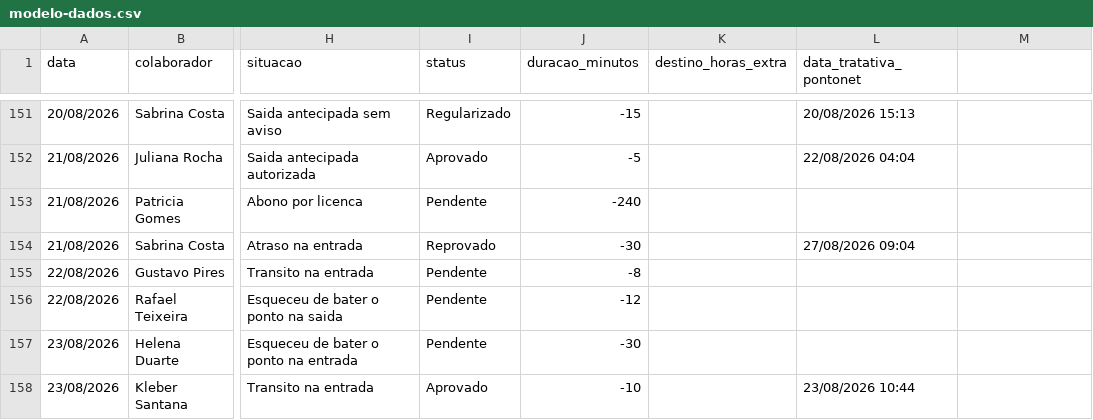
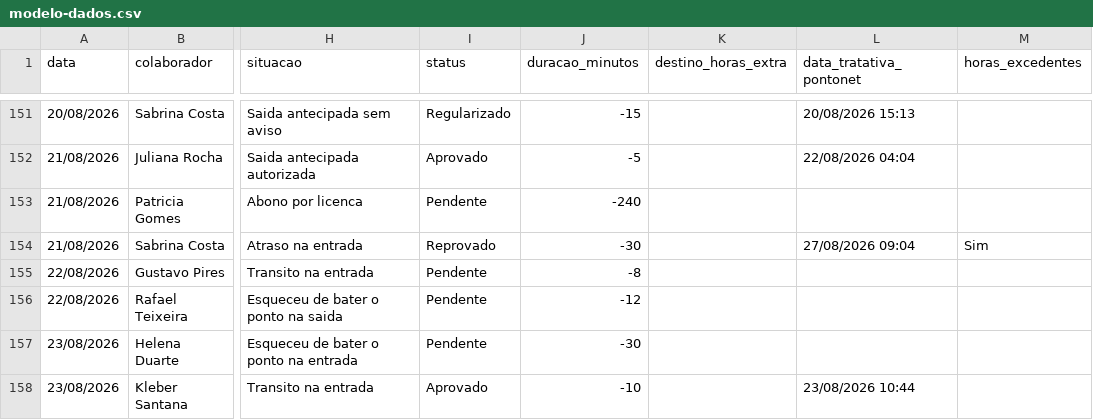
Before and after one commit to Dimitrimateus/Excel-vba-toolkit, a CSV file: Dashboard-Ponto/modelo-dados.csv, drawn as a sheet; only a part is shown, gaps mark what is left out; the diff covers the shown part only; the diff names each change by its address in the sheet, - before the commit and + after, or states it on an @@ line.

```diff
--- a/Dashboard-Ponto/modelo-dados.csv
+++ b/Dashboard-Ponto/modelo-dados.csv
-M1: (empty)
+M1: horas_excedentes
-M154 (horas_excedentes): (empty)
+M154 (horas_excedentes): Sim
```
Also changed, not shown: 19 edited cells elsewhere in this file, 3 other files.
